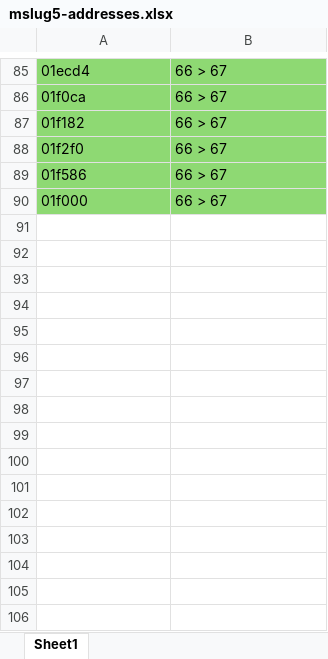
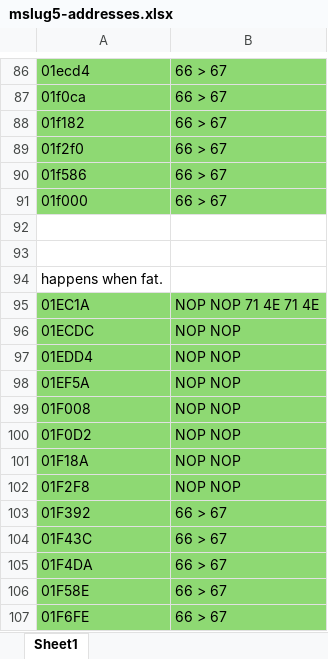
Before and after one commit to Churchdill/MetalSlug5NoSlide, an Excel workbook: doc/mslug5-addresses.xlsx, sheet Sheet1, drawn as a sheet; only a part is shown, gaps mark what is left out; values as stored, in another font and other column widths than the file's, no borders; the diff covers the shown part only; the diff names each change by its address in the sheet, - before the commit and + after, or states it on an @@ line.

```diff
--- a/doc/mslug5-addresses.xlsx (sheet Sheet1)
+++ b/doc/mslug5-addresses.xlsx (sheet Sheet1)
+row 92: (empty)
+row 93: (empty)
+row 94: happens when fat.
+row 95: 01EC1A | NOP NOP 71 4E 71 4E
+row 96: 01ECDC | NOP NOP
+row 97: 01EDD4 | NOP NOP
+row 98: 01EF5A | NOP NOP
+row 99: 01F008 | NOP NOP
+row 100: 01F0D2 | NOP NOP
+row 101: 01F18A | NOP NOP
+row 102: 01F2F8 | NOP NOP
+row 103: 01F392 | 66 > 67
+row 104: 01F43C | 66 > 67
+row 105: 01F4DA | 66 > 67
+row 106: 01F58E | 66 > 67
+row 107: 01F6FE | 66 > 67
```
Also changed, not shown: 4 added rows, 3 removed rows and 4 edited cells elsewhere in this sheet, 2 other files.
